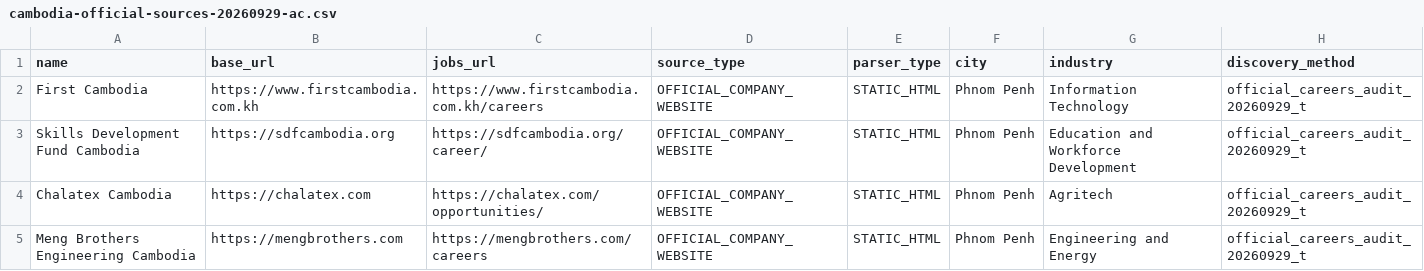
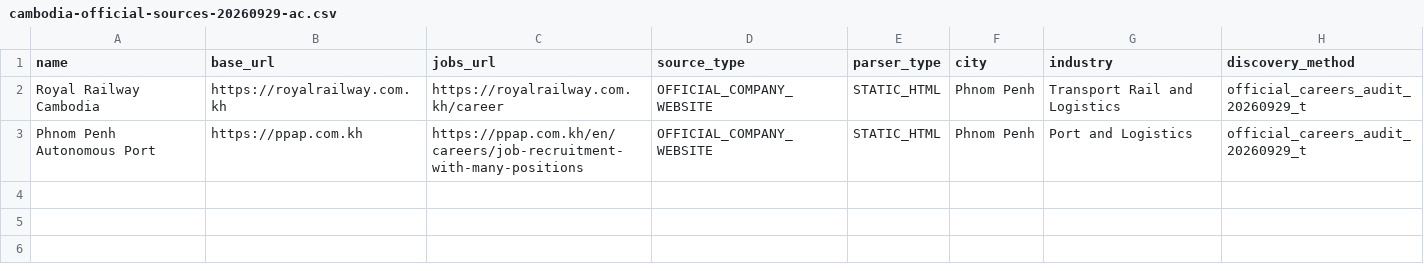
Before and after one commit to suchenyang0910-glitch/JobTinder, a CSV file: ops/cambodia-official-sources-20260929-ac.csv, drawn as a sheet.

Commit message:
ops: add Cambodia transport enterprise sources

```diff
--- a/ops/cambodia-official-sources-20260929-ac.csv
+++ b/ops/cambodia-official-sources-20260929-ac.csv
@@ -1,5 +1,3 @@
 name,base_url,jobs_url,source_type,parser_type,city,industry,discovery_method
-First Cambodia,https://www.firstcambodia.com.kh,https://www.firstcambodia.com.kh/careers,OFFICIAL_COMPANY_WEBSITE,STATIC_HTML,Phnom Penh,Information Technology,official_careers_audit_20260929_t
-Skills Development Fund Cambodia,https://sdfcambodia.org,https://sdfcambodia.org/career/,OFFICIAL_COMPANY_WEBSITE,STATIC_HTML,Phnom Penh,Education and Workforce Development,official_careers_audit_20260929_t
-Chalatex Cambodia,https://chalatex.com,https://chalatex.com/opportunities/,OFFICIAL_COMPANY_WEBSITE,STATIC_HTML,Phnom Penh,Agritech,official_careers_audit_20260929_t
-Meng Brothers Engineering Cambodia,https://mengbrothers.com,https://mengbrothers.com/careers,OFFICIAL_COMPANY_WEBSITE,STATIC_HTML,Phnom Penh,Engineering and Energy,official_careers_audit_20260929_t
+Royal Railway Cambodia,https://royalrailway.com.kh,https://royalrailway.com.kh/career,OFFICIAL_COMPANY_WEBSITE,STATIC_HTML,Phnom Penh,Transport Rail and Logistics,official_careers_audit_20260929_t
+Phnom Penh Autonomous Port,https://ppap.com.kh,https://ppap.com.kh/en/careers/job-recruitment-with-many-positions,OFFICIAL_COMPANY_WEBSITE,STATIC_HTML,Phnom Penh,Port and Logistics,official_careers_audit_20260929_t
```
